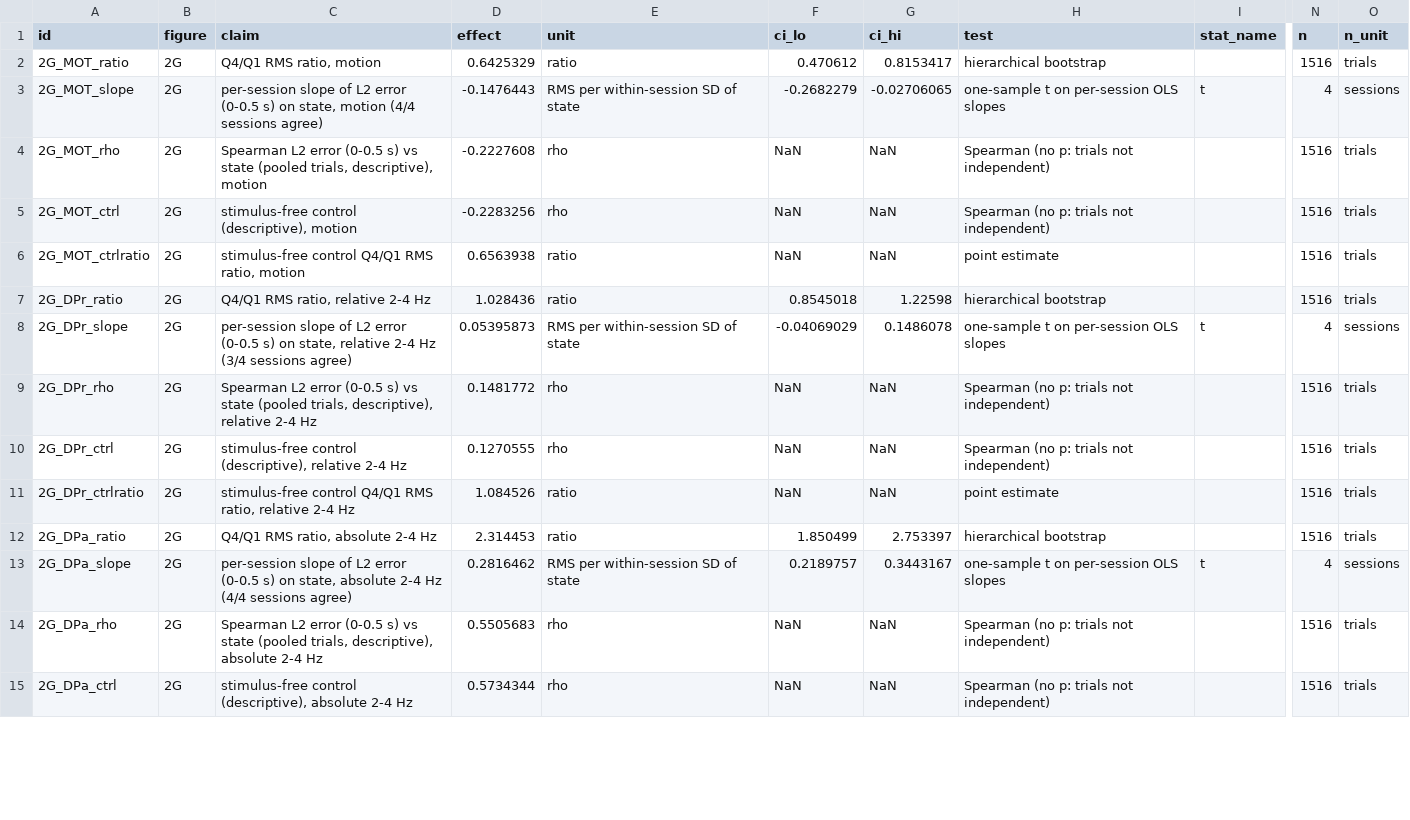
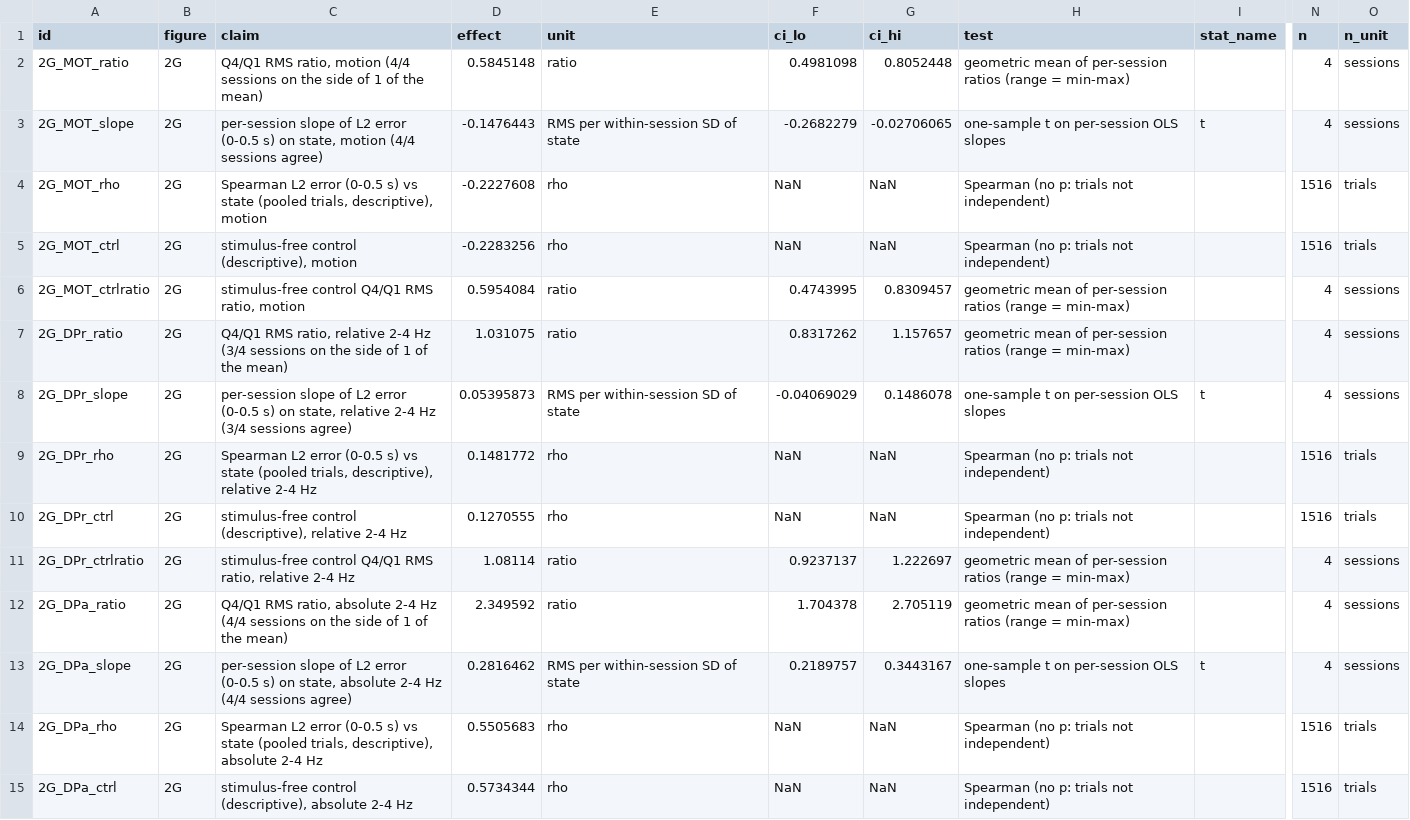
Before and after one commit to smartadi/closedloopOpto, a CSV file: paper-writing/STATS_TABLE.csv, drawn as a sheet; only a part is shown, gaps mark what is left out; the diff covers the shown part only; the diff names each change by its address in the sheet, - before the commit and + after, or states it on an @@ line.

```diff
--- a/paper-writing/STATS_TABLE.csv
+++ b/paper-writing/STATS_TABLE.csv
-C2 (claim): Q4/Q1 RMS ratio, motion
+C2 (claim): Q4/Q1 RMS ratio, motion (4/4 sessions on the side of 1 of the mean)
-D2 (effect): 0.6425329
+D2 (effect): 0.5845148
-F2 (ci_lo): 0.470612
+F2 (ci_lo): 0.4981098
-G2 (ci_hi): 0.8153417
+G2 (ci_hi): 0.8052448
-H2 (test): hierarchical bootstrap
+H2 (test): geometric mean of per-session ratios (range = min-max)
-N2 (n): 1516
+N2 (n): 4
-O2 (n_unit): trials
+O2 (n_unit): sessions
-D6 (effect): 0.6563938
+D6 (effect): 0.5954084
-F6 (ci_lo): NaN
+F6 (ci_lo): 0.4743995
-G6 (ci_hi): NaN
+G6 (ci_hi): 0.8309457
-H6 (test): point estimate
+H6 (test): geometric mean of per-session ratios (range = min-max)
-N6:N7 (n): 1516
+N6:N7 (n): 4
-O6:O7 (n_unit): trials
+O6:O7 (n_unit): sessions
-C7 (claim): …2-4 Hz
+C7 (claim): …2-4 Hz (3/4 sessions on the side of 1 of the mean)
-D7 (effect): 1.028436
+D7 (effect): 1.031075
-F7 (ci_lo): 0.8545018
+F7 (ci_lo): 0.8317262
-G7 (ci_hi): 1.22598
+G7 (ci_hi): 1.157657
-H7 (test): hierarchical bootstrap
+H7 (test): geometric mean of per-session ratios (range = min-max)
-D11 (effect): 1.084526
+D11 (effect): 1.08114
-F11 (ci_lo): NaN
+F11 (ci_lo): 0.9237137
-G11 (ci_hi): NaN
+G11 (ci_hi): 1.222697
-H11 (test): point estimate
+H11 (test): geometric mean of per-session ratios (range = min-max)
-N11:N12 (n): 1516
+N11:N12 (n): 4
-O11:O12 (n_unit): trials
+O11:O12 (n_unit): sessions
-C12 (claim): …2-4 Hz
+C12 (claim): …2-4 Hz (4/4 sessions on the side of 1 of the mean)
-D12 (effect): 2.314453
+D12 (effect): 2.349592
-F12 (ci_lo): 1.850499
+F12 (ci_lo): 1.704378
-G12 (ci_hi): 2.753397
+G12 (ci_hi): 2.705119
-H12 (test): hierarchical bootstrap
+H12 (test): geometric mean of per-session ratios (range = min-max)
```
Also changed, not shown: 6 added rows and 6 edited cells elsewhere in this file, 5 other files.
